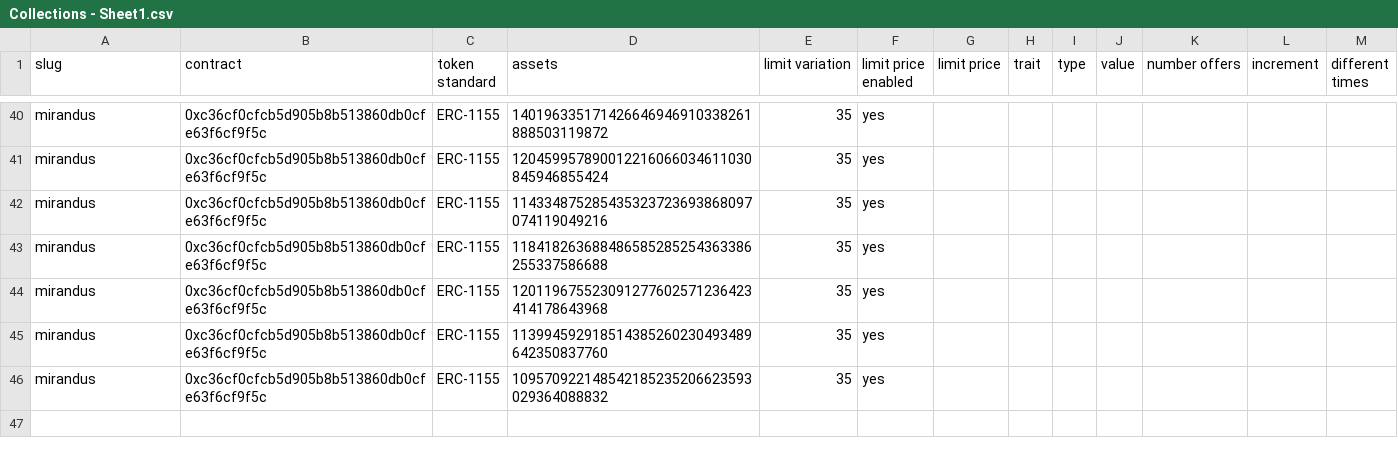
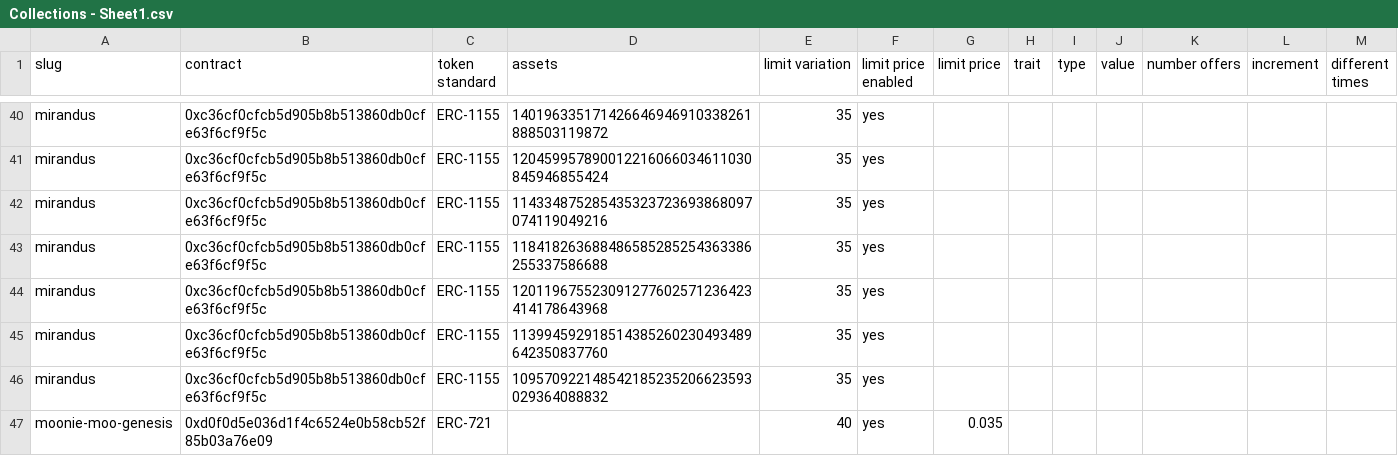
Before and after one commit to johnydev23/Opensea_automated_actions, a CSV file: Collections - Sheet1.csv, drawn as a sheet; only a part is shown, gaps mark what is left out; the diff names each change by its address in the sheet, - before the commit and + after, or states it on an @@ line.

Commit message:
Update Collections - Sheet1.csv

```diff
--- a/Collections - Sheet1.csv
+++ b/Collections - Sheet1.csv
+row 47: moonie-moo-genesis | 0xd0f0d5e036d1f4c6524e0b58cb52f85b03a76e09 | ERC-721 |  | 40 | yes | 0.035
```
